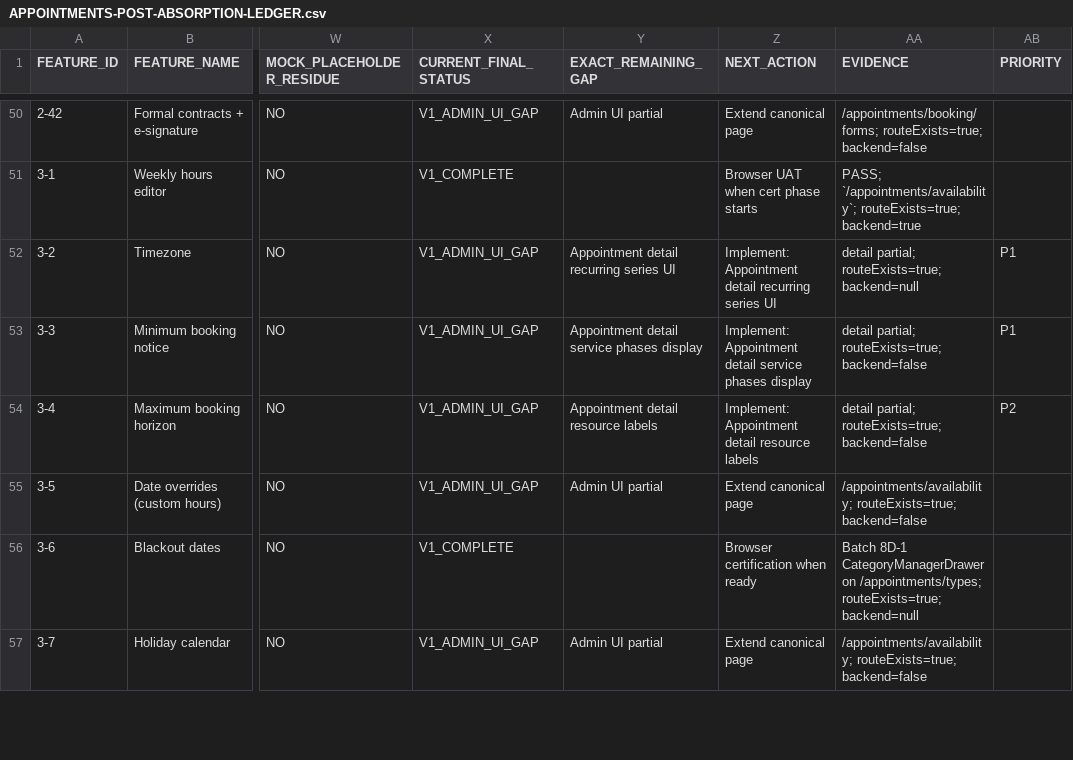
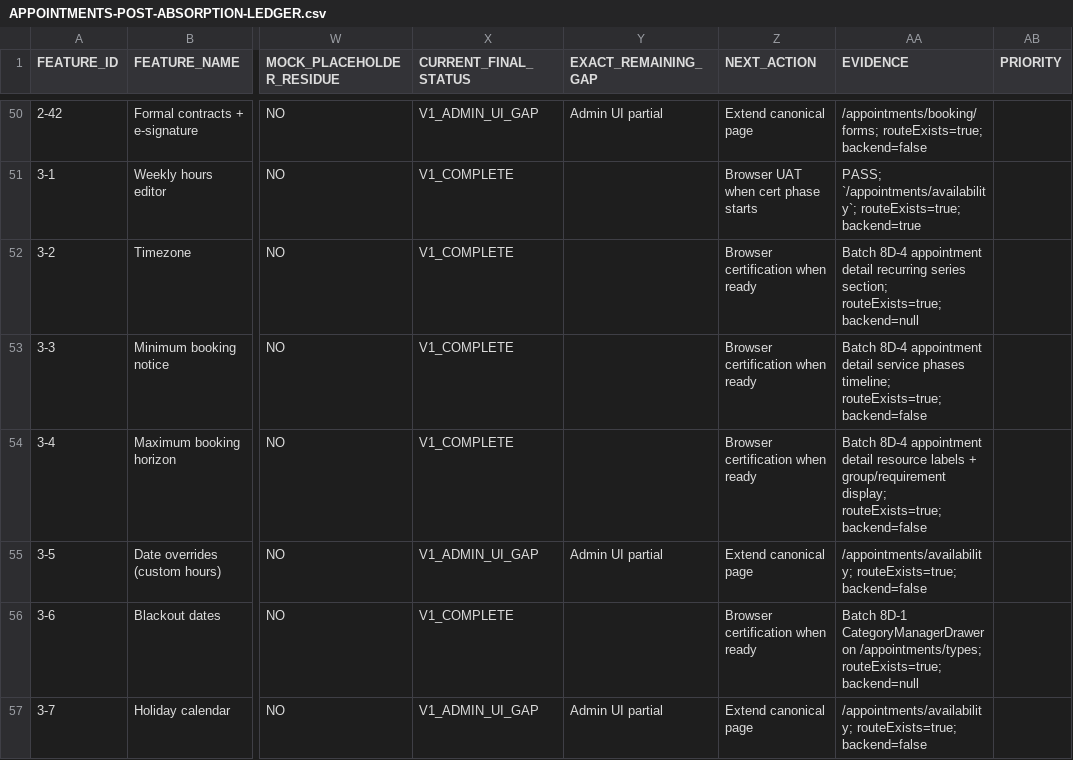
Before and after one commit to 703deuce/sms, a CSV file: docs/APPOINTMENTS-POST-ABSORPTION-LEDGER.csv, drawn as a sheet; only a part is shown, gaps mark what is left out; the diff covers the shown part only; the diff names each change by its address in the sheet, - before the commit and + after, or states it on an @@ line.

```diff
--- a/docs/APPOINTMENTS-POST-ABSORPTION-LEDGER.csv
+++ b/docs/APPOINTMENTS-POST-ABSORPTION-LEDGER.csv
-X52:X54 (CURRENT_FINAL_STATUS): V1_ADMIN_UI_GAP
+X52:X54 (CURRENT_FINAL_STATUS): V1_COMPLETE
-Y52 (EXACT_REMAINING_GAP): Appointment detail recurring series UI
+Y52 (EXACT_REMAINING_GAP): (empty)
-Z52 (NEXT_ACTION): Implement: Appointment detail recurring series UI
+Z52 (NEXT_ACTION): Browser certification when ready
-AA52 (EVIDENCE): detail partial; routeExists=true; backend=null
+AA52 (EVIDENCE): Batch 8D-4 appointment detail recurring series section; routeExists=true; backend=null
-AB52:AB53 (PRIORITY): P1
+AB52:AB53 (PRIORITY): (empty)
-Y53 (EXACT_REMAINING_GAP): Appointment detail service phases display
+Y53 (EXACT_REMAINING_GAP): (empty)
-Z53 (NEXT_ACTION): Implement: Appointment detail service phases display
+Z53 (NEXT_ACTION): Browser certification when ready
-AA53 (EVIDENCE): detail partial; routeExists=true; backend=false
+AA53 (EVIDENCE): Batch 8D-4 appointment detail service phases timeline; routeExists=true; backend=false
-Y54 (EXACT_REMAINING_GAP): Appointment detail resource labels
+Y54 (EXACT_REMAINING_GAP): (empty)
-Z54 (NEXT_ACTION): Implement: Appointment detail resource labels
+Z54 (NEXT_ACTION): Browser certification when ready
-AA54 (EVIDENCE): detail partial; routeExists=true; backend=false
+AA54 (EVIDENCE): Batch 8D-4 appointment detail resource labels + group/requirement display; routeExists=true; backend=false
-AB54 (PRIORITY): P2
+AB54 (PRIORITY): (empty)
```
Also changed, not shown: 105 edited cells elsewhere in this file, 34 other files.
